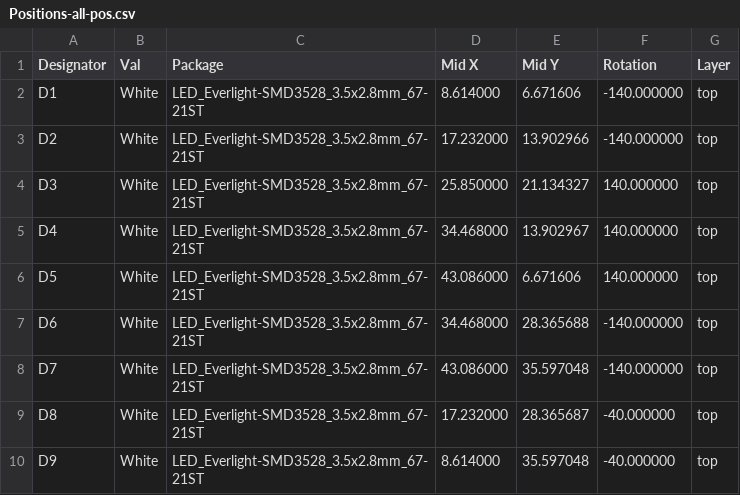
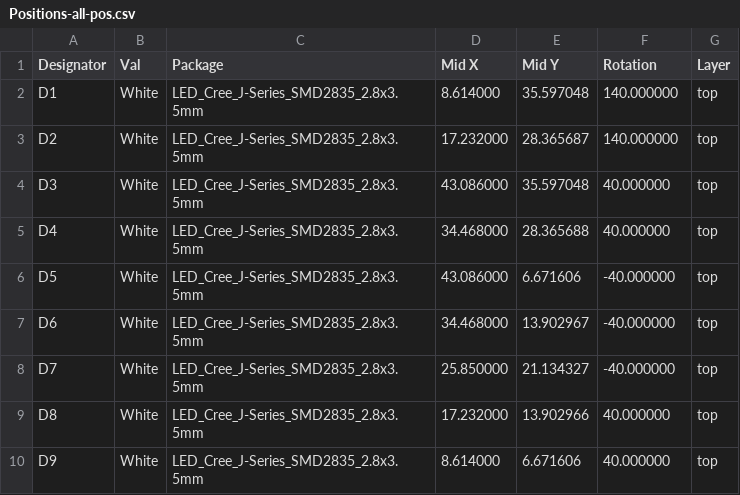
Before and after one commit to Acliad/XBOX-Sign, a CSV file: Hardware/Light Board - X/Release/Production/Positions-all-pos.csv, drawn as a sheet.

```diff
--- a/Hardware/Light Board - X/Release/Production/Positions-all-pos.csv
+++ b/Hardware/Light Board - X/Release/Production/Positions-all-pos.csv
@@ -1,10 +1,10 @@
 Designator,Val,Package,"Mid X","Mid Y",Rotation,Layer
-"D1","White","LED_Everlight-SMD3528_3.5x2.8mm_67-21ST",8.614000,6.671606,-140.000000,top
-"D2","White","LED_Everlight-SMD3528_3.5x2.8mm_67-21ST",17.232000,13.902966,-140.000000,top
-"D3","White","LED_Everlight-SMD3528_3.5x2.8mm_67-21ST",25.850000,21.134327,140.000000,top
-"D4","White","LED_Everlight-SMD3528_3.5x2.8mm_67-21ST",34.468000,13.902967,140.000000,top
-"D5","White","LED_Everlight-SMD3528_3.5x2.8mm_67-21ST",43.086000,6.671606,140.000000,top
-"D6","White","LED_Everlight-SMD3528_3.5x2.8mm_67-21ST",34.468000,28.365688,-140.000000,top
-"D7","White","LED_Everlight-SMD3528_3.5x2.8mm_67-21ST",43.086000,35.597048,-140.000000,top
-"D8","White","LED_Everlight-SMD3528_3.5x2.8mm_67-21ST",17.232000,28.365687,-40.000000,top
-"D9","White","LED_Everlight-SMD3528_3.5x2.8mm_67-21ST",8.614000,35.597048,-40.000000,top
+"D1","White","LED_Cree_J-Series_SMD2835_2.8x3.5mm",8.614000,35.597048,140.000000,top
+"D2","White","LED_Cree_J-Series_SMD2835_2.8x3.5mm",17.232000,28.365687,140.000000,top
+"D3","White","LED_Cree_J-Series_SMD2835_2.8x3.5mm",43.086000,35.597048,40.000000,top
+"D4","White","LED_Cree_J-Series_SMD2835_2.8x3.5mm",34.468000,28.365688,40.000000,top
+"D5","White","LED_Cree_J-Series_SMD2835_2.8x3.5mm",43.086000,6.671606,-40.000000,top
+"D6","White","LED_Cree_J-Series_SMD2835_2.8x3.5mm",34.468000,13.902967,-40.000000,top
+"D7","White","LED_Cree_J-Series_SMD2835_2.8x3.5mm",25.850000,21.134327,-40.000000,top
+"D8","White","LED_Cree_J-Series_SMD2835_2.8x3.5mm",17.232000,13.902966,40.000000,top
+"D9","White","LED_Cree_J-Series_SMD2835_2.8x3.5mm",8.614000,6.671606,40.000000,top
```
Also changed, not shown: Hardware/Light Board - B/Release/Production/Positions-all-pos.csv, Hardware/Light Board - O/Release/Production/Positions-all-pos.csv, 37 other files.
